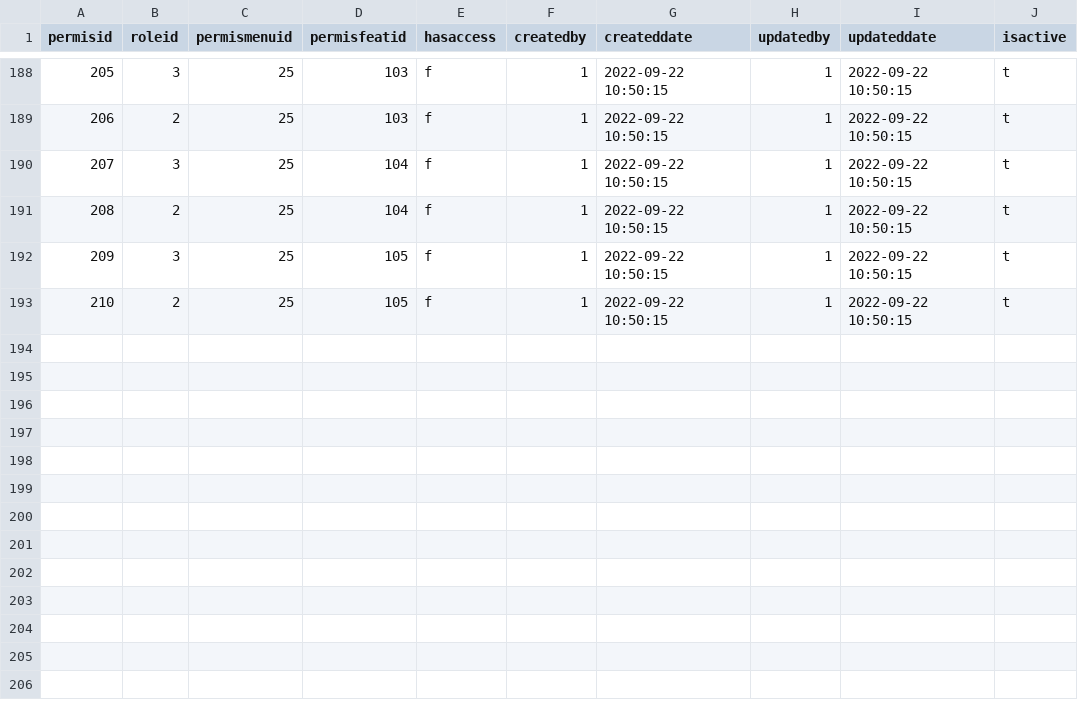
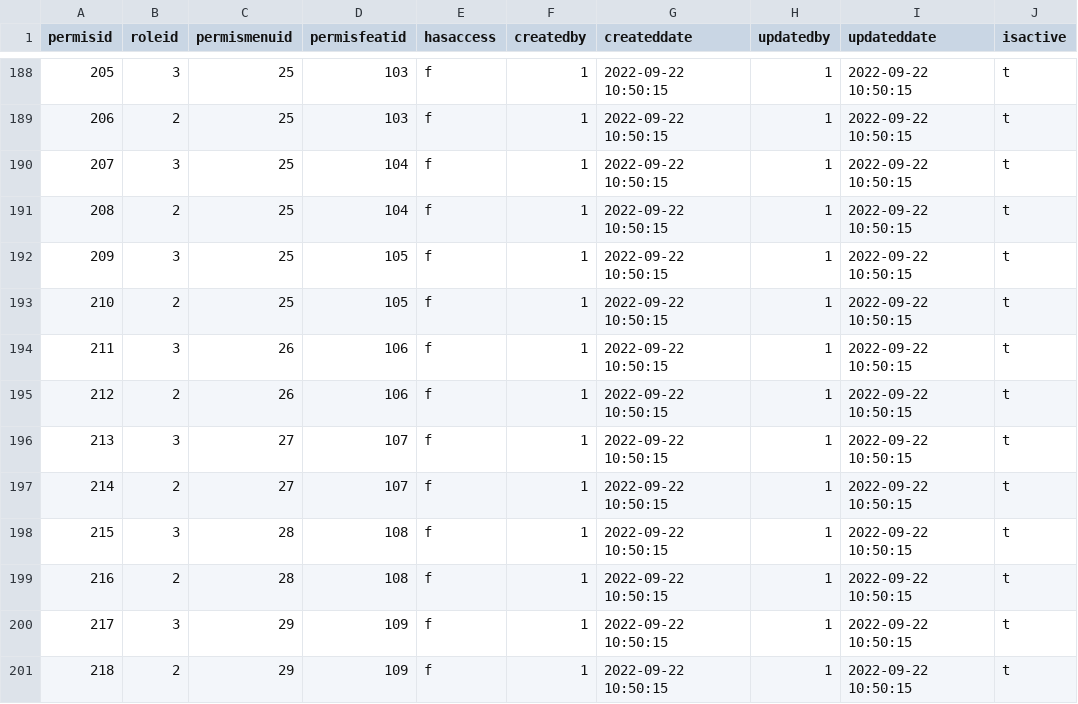
Before and after one commit to jobdesc-office/learning-api, a CSV file: permission/permission.csv, drawn as a sheet; only a part is shown, gaps mark what is left out; the diff names each change by its address in the sheet, - before the commit and + after, or states it on an @@ line.

```diff
--- a/permission/permission.csv
+++ b/permission/permission.csv
+row 194: 211 | 3 | 26 | 106 | f | 1 | 2022-09-22 10:50:15 | 1 | 2022-09-22 10:50:15 | t
+row 195: 212 | 2 | 26 | 106 | f | 1 | 2022-09-22 10:50:15 | 1 | 2022-09-22 10:50:15 | t
+row 196: 213 | 3 | 27 | 107 | f | 1 | 2022-09-22 10:50:15 | 1 | 2022-09-22 10:50:15 | t
+row 197: 214 | 2 | 27 | 107 | f | 1 | 2022-09-22 10:50:15 | 1 | 2022-09-22 10:50:15 | t
+row 198: 215 | 3 | 28 | 108 | f | 1 | 2022-09-22 10:50:15 | 1 | 2022-09-22 10:50:15 | t
+row 199: 216 | 2 | 28 | 108 | f | 1 | 2022-09-22 10:50:15 | 1 | 2022-09-22 10:50:15 | t
+row 200: 217 | 3 | 29 | 109 | f | 1 | 2022-09-22 10:50:15 | 1 | 2022-09-22 10:50:15 | t
+row 201: 218 | 2 | 29 | 109 | f | 1 | 2022-09-22 10:50:15 | 1 | 2022-09-22 10:50:15 | t
```
Also changed, not shown: permission/feature.csv, permission/menu.csv, 1 other file.
